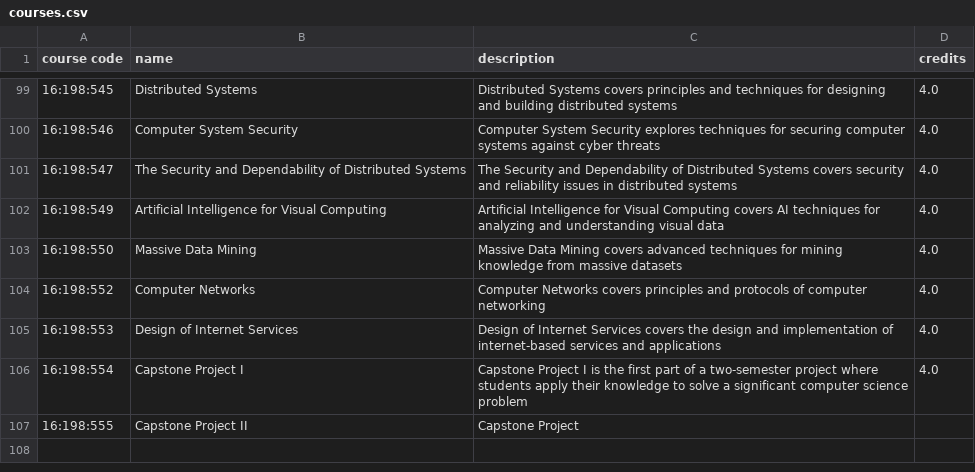
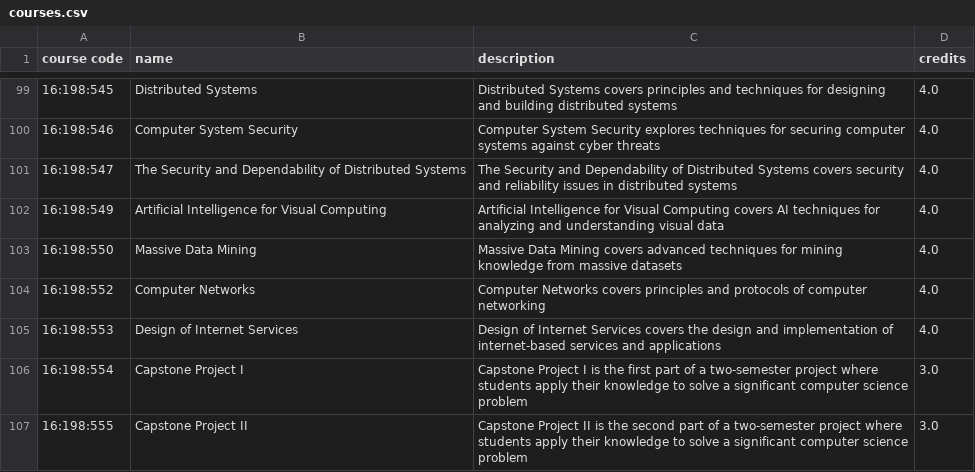
Before and after one commit to Myxhal/HackRU, a CSV file: courses.csv, drawn as a sheet; only a part is shown, gaps mark what is left out.

Commit message:
Update courses.csv

```diff
--- a/courses.csv
+++ b/courses.csv
@@ -105,3 +105,3 @@
 16:198:553, Design of Internet Services, Design of Internet Services covers the design and implementation of internet-based services and applications, 4.0
-16:198:554, Capstone Project I, Capstone Project I is the first part of a two-semester project where students apply their knowledge to solve a significant computer science problem, 4.0
-16:198:555, Capstone Project II, Capstone Project,
+16:198:554, Capstone Project I, Capstone Project I is the first part of a two-semester project where students apply their knowledge to solve a significant computer science problem, 3.0
+16:198:555, Capstone Project II, Capstone Project II is the second part of a two-semester project where students apply their knowledge to solve a significant computer science problem, 3.0
```
